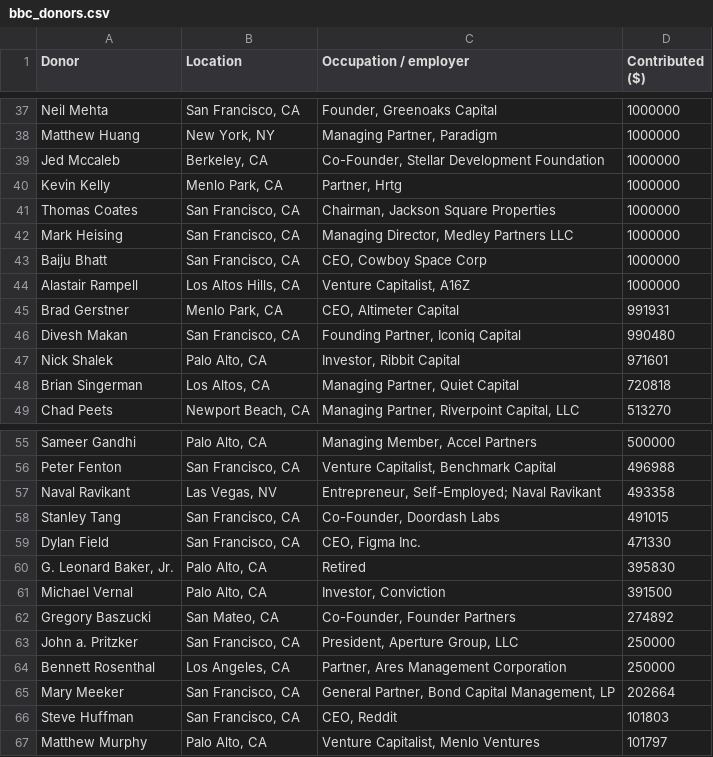
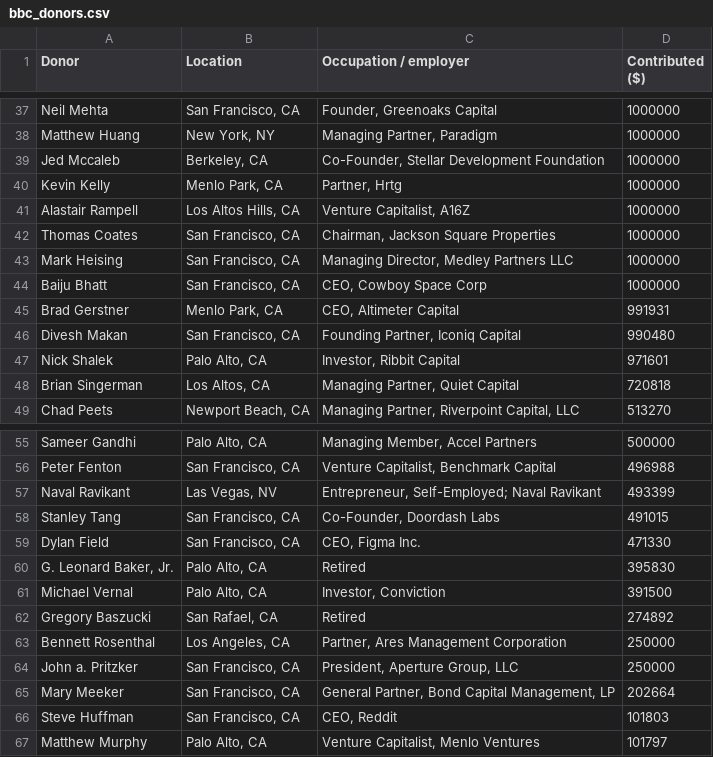
Before and after one commit to lukeharold/prop40-campaign-finance, a CSV file: output/bbc_donors.csv, drawn as a sheet; only a part is shown, gaps mark what is left out.

```diff
--- a/output/bbc_donors.csv
+++ b/output/bbc_donors.csv
@@ -40,2 +40,3 @@ Jed Mccaleb,"Berkeley, CA","Co-Founder, Stellar Development Foundation",1000000
 Kevin Kelly,"Menlo Park, CA","Partner, Hrtg",1000000
+Alastair Rampell,"Los Altos Hills, CA","Venture Capitalist, A16Z",1000000
 Thomas Coates,"San Francisco, CA","Chairman, Jackson Square Properties",1000000
@@ -43,3 +44,2 @@ Mark Heising,"San Francisco, CA","Managing Director, Medley Partners LLC",100000
 Baiju Bhatt,"San Francisco, CA","CEO, Cowboy Space Corp",1000000
-Alastair Rampell,"Los Altos Hills, CA","Venture Capitalist, A16Z",1000000
 Brad Gerstner,"Menlo Park, CA","CEO, Altimeter Capital",991931
@@ -56,3 +56,3 @@ Sameer Gandhi,"Palo Alto, CA","Managing Member, Accel Partners",500000
 Peter Fenton,"San Francisco, CA","Venture Capitalist, Benchmark Capital",496988
-Naval Ravikant,"Las Vegas, NV","Entrepreneur, Self-Employed; Naval Ravikant",493358
+Naval Ravikant,"Las Vegas, NV","Entrepreneur, Self-Employed; Naval Ravikant",493399
 Stanley Tang,"San Francisco, CA","Co-Founder, Doordash Labs",491015
@@ -61,5 +61,5 @@ Dylan Field,"San Francisco, CA","CEO, Figma Inc.",471330
 Michael Vernal,"Palo Alto, CA","Investor, Conviction",391500
-Gregory Baszucki,"San Mateo, CA","Co-Founder, Founder Partners",274892
+Gregory Baszucki,"San Rafael, CA",Retired,274892
+Bennett Rosenthal,"Los Angeles, CA","Partner, Ares Management Corporation",250000
 John a. Pritzker,"San Francisco, CA","President, Aperture Group, LLC",250000
-Bennett Rosenthal,"Los Angeles, CA","Partner, Ares Management Corporation",250000
 Mary Meeker,"San Francisco, CA","General Partner, Bond Capital Management, LP",202664
```
Also changed, not shown: output/donors_by_recipient.csv, output/donors_main.csv, 12 other files.
